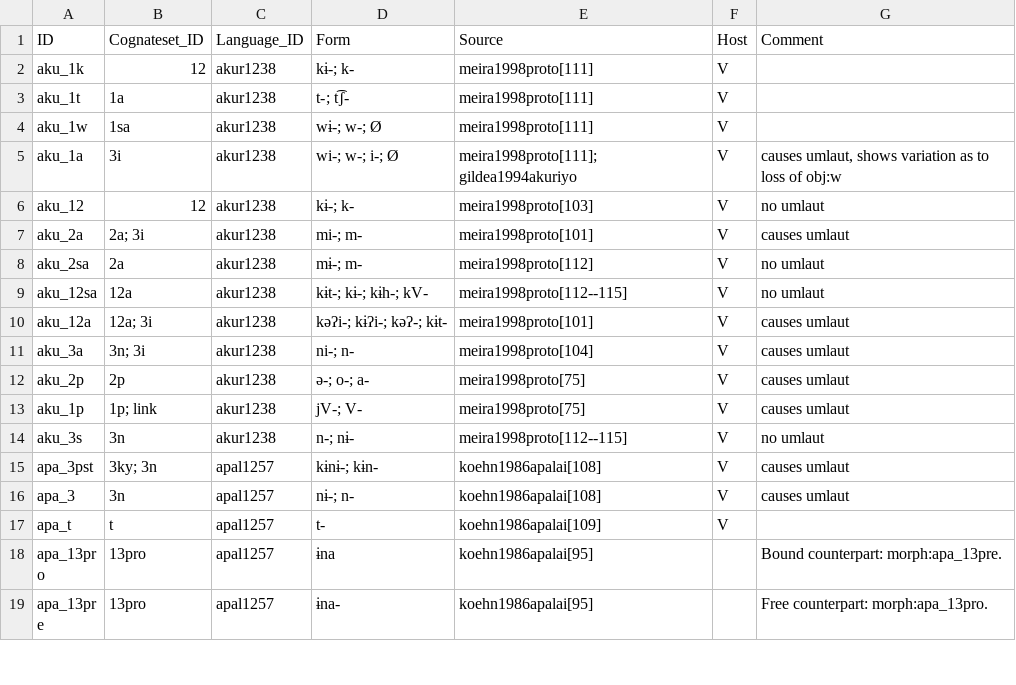
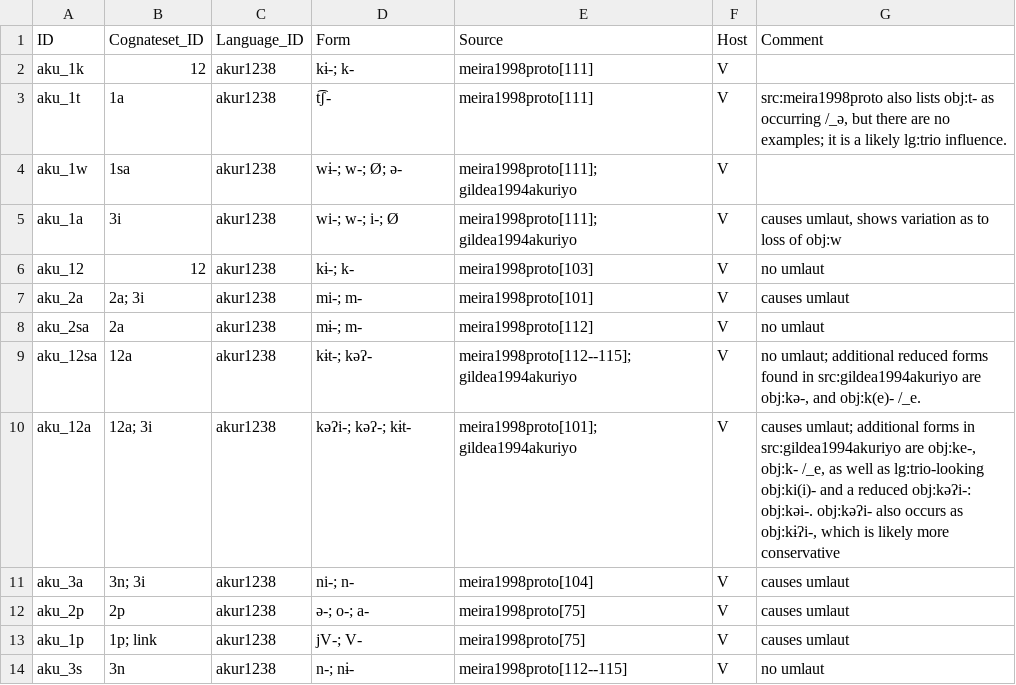
Before and after one commit to cldf-datasets/mattercariban, a CSV file: raw/cariban_morphemes.csv, drawn as a sheet; only a part is shown; the shorter side is filled out with more unchanged rows.

Commit message:
added akuriyo 'tent

```diff
--- a/raw/cariban_morphemes.csv
+++ b/raw/cariban_morphemes.csv
@@ -2,4 +2,4 @@
 "aku_1k",12,"akur1238","kɨ-; k-","meira1998proto[111]","V",
-"aku_1t","1a","akur1238","t-; t͡ʃ-","meira1998proto[111]","V",
-"aku_1w","1sa","akur1238","wɨ-; w-; Ø","meira1998proto[111]","V",
+"aku_1t","1a","akur1238","t͡ʃ-","meira1998proto[111]","V","src:meira1998proto also lists obj:t- as occurring /_ə, but there are no examples; it is a likely lg:trio influence."
+"aku_1w","1sa","akur1238","wɨ-; w-; Ø; ə-","meira1998proto[111]; gildea1994akuriyo","V",
 "aku_1a","3i","akur1238","wi-; w-; i-; Ø","meira1998proto[111]; gildea1994akuriyo","V","causes umlaut, shows variation as to loss of obj:w"
@@ -8,4 +8,4 @@
 "aku_2sa","2a","akur1238","mɨ-; m-","meira1998proto[112]","V","no umlaut"
-"aku_12sa","12a","akur1238","kɨt-; kɨ-; kɨh-; kV-","meira1998proto[112--115]","V","no umlaut"
-"aku_12a","12a; 3i","akur1238","kəʔi-; kɨʔi-; kəʔ-; kɨt-","meira1998proto[101]","V","causes umlaut"
+"aku_12sa","12a","akur1238","kɨt-; kəʔ-","meira1998proto[112--115]; gildea1994akuriyo","V","no umlaut; additional reduced forms found in src:gildea1994akuriyo are obj:kə-, and obj:k(e)- /_e."
+"aku_12a","12a; 3i","akur1238","kəʔi-; kəʔ-; kɨt-","meira1998proto[101]; gildea1994akuriyo","V","causes umlaut; additional forms in src:gildea1994akuriyo are obj:ke-, obj:k- /_e, as well as lg:trio-looking obj:ki(i)- and a reduced obj:kəʔi-: obj:kəi-. obj:kəʔi- also occurs as obj:kɨʔi-, which is likely more conservative"
 "aku_3a","3n; 3i","akur1238","ni-; n-","meira1998proto[104]","V","causes umlaut"
```
Also changed, not shown: 1 other file.
